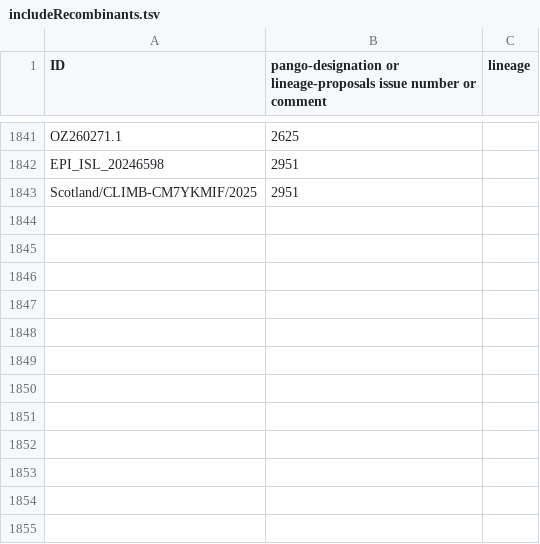
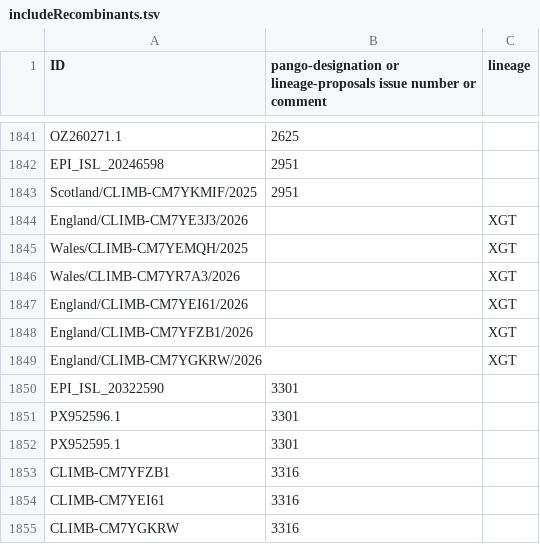
Before and after one commit to ucscGenomeBrowser/kent, a TSV file: src/hg/utils/otto/sarscov2phylo/includeRecombinants.tsv, drawn as a sheet; only a part is shown, gaps mark what is left out.

Commit message:
Adding several more sequences by request

```diff
--- a/src/hg/utils/otto/sarscov2phylo/includeRecombinants.tsv
+++ b/src/hg/utils/otto/sarscov2phylo/includeRecombinants.tsv
@@ -1843 +1843,13 @@ EPI_ISL_20246598	2951
 Scotland/CLIMB-CM7YKMIF/2025	2951	
+England/CLIMB-CM7YE3J3/2026		XGT
+Wales/CLIMB-CM7YEMQH/2025		XGT
+Wales/CLIMB-CM7YR7A3/2026		XGT
+England/CLIMB-CM7YEI61/2026		XGT
+England/CLIMB-CM7YFZB1/2026		XGT
+England/CLIMB-CM7YGKRW/2026		XGT
+EPI_ISL_20322590	3301	
+PX952596.1	3301	
+PX952595.1	3301	
+CLIMB-CM7YFZB1	3316	
+CLIMB-CM7YEI61	3316	
+CLIMB-CM7YGKRW	3316	
```
